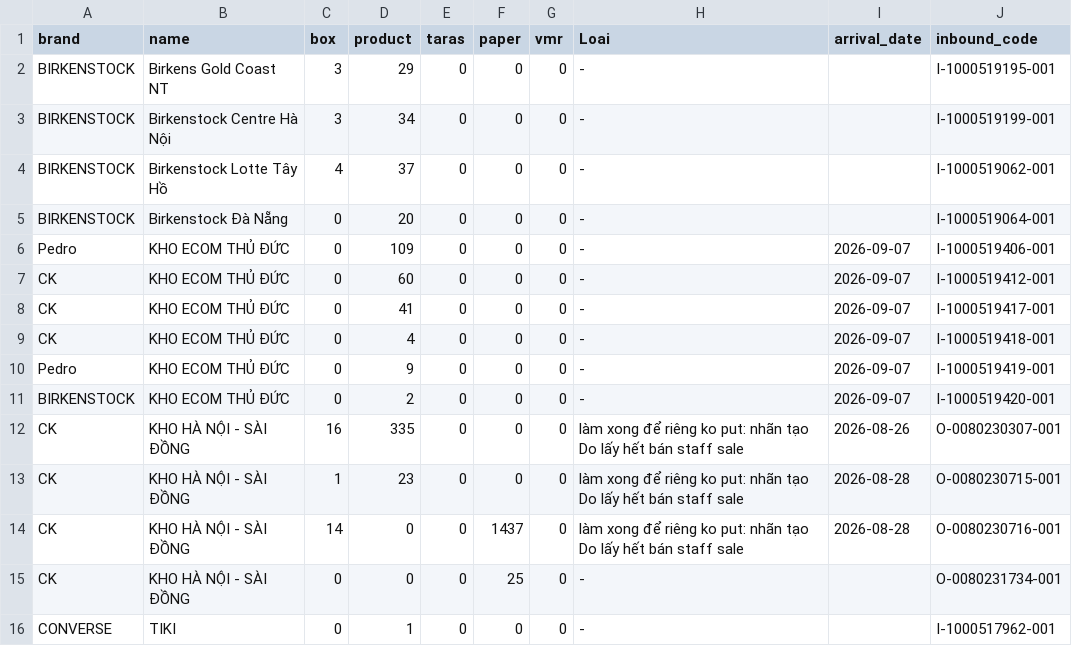
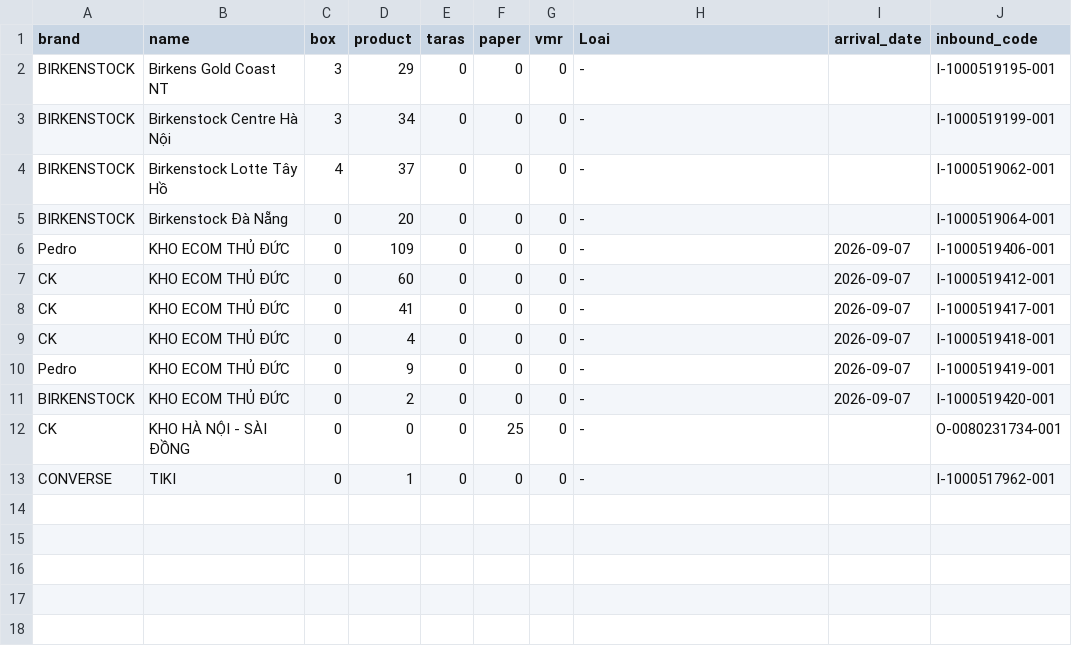
Before and after one commit to thuanmaison113-boop/newinbound, a CSV file: source.csv, drawn as a sheet.

Commit message:
Update data 2026-09-07 11:11

```diff
--- a/source.csv
+++ b/source.csv
@@ -11,5 +11,2 @@ Pedro,KHO ECOM THỦ ĐỨC,0,9,0,0,0,-,2026-09-07,I-1000519419-001
 BIRKENSTOCK,KHO ECOM THỦ ĐỨC,0,2,0,0,0,-,2026-09-07,I-1000519420-001
-CK,KHO HÀ NỘI - SÀI ĐỒNG,16,335,0,0,0,làm xong để riêng ko put: nhãn tạo Do lấy hết bán staff sale,2026-08-26,O-0080230307-001
-CK,KHO HÀ NỘI - SÀI ĐỒNG,1,23,0,0,0,làm xong để riêng ko put: nhãn tạo Do lấy hết bán staff sale,2026-08-28,O-0080230715-001
-CK,KHO HÀ NỘI - SÀI ĐỒNG,14,0,0,1437,0,làm xong để riêng ko put: nhãn tạo Do lấy hết bán staff sale,2026-08-28,O-0080230716-001
 CK,KHO HÀ NỘI - SÀI ĐỒNG,0,0,0,25,0,-,,O-0080231734-001
```
